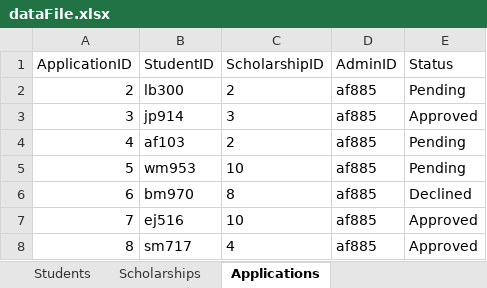
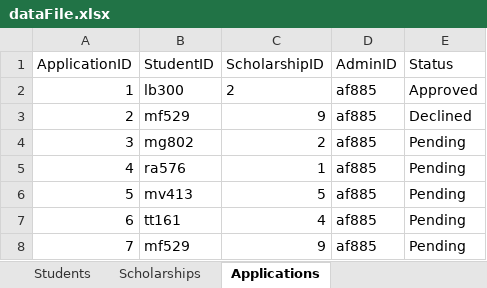
Before and after one commit to fennella/cs680, an Excel workbook: A1/dataFiles/dataFile.xlsx, sheet Applications, drawn as a sheet; values as stored, in another font and other column widths than the file's, no borders; removed rows and columns are numbered as before the commit, all else as after; the diff names each change by its address in the sheet, - before the commit and + after, or states it on an @@ line.

```diff
--- a/A1/dataFiles/dataFile.xlsx (sheet Applications)
+++ b/A1/dataFiles/dataFile.xlsx (sheet Applications)
+row 2: 1 | lb300 | 2 | af885 | Approved
-B3 (StudentID): lb300
+B3 (StudentID): mf529
-C3 (ScholarshipID): 2
+C3 (ScholarshipID): 9
-E3 (Status): Pending
+E3 (Status): Declined
-B4 (StudentID): jp914
+B4 (StudentID): mg802
-C4 (ScholarshipID): 3
+C4 (ScholarshipID): 2
-E4 (Status): Approved
+E4 (Status): Pending
-B5 (StudentID): af103
+B5 (StudentID): ra576
-C5 (ScholarshipID): 2
+C5 (ScholarshipID): 1
-B6 (StudentID): wm953
+B6 (StudentID): mv413
-C6 (ScholarshipID): 10
+C6 (ScholarshipID): 5
-B7 (StudentID): bm970
+B7 (StudentID): tt161
-C7 (ScholarshipID): 8
+C7 (ScholarshipID): 4
-E7 (Status): Declined
+E7 (Status): Pending
-B8 (StudentID): ej516
+B8 (StudentID): mf529
-C8 (ScholarshipID): 10
+C8 (ScholarshipID): 9
-E8 (Status): Approved
+E8 (Status): Pending
-row 8: 8 | sm717 | 4 | af885 | Approved
```
Also changed, not shown: sheet AwardedScholarships, 9 other files.
